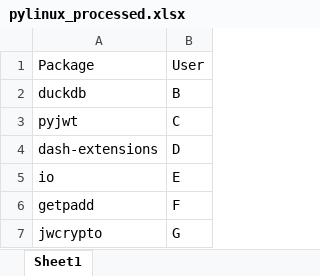
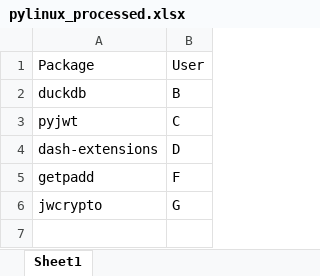
Before and after one commit to statisticsdevops/procpkgdlwrite, an Excel workbook: pylinux_processed.xlsx, sheet Sheet1, drawn as a sheet; values as stored, in another font and other column widths than the file's, no borders; the diff names each change by its address in the sheet, - before the commit and + after, or states it on an @@ line.

```diff
--- a/pylinux_processed.xlsx (sheet Sheet1)
+++ b/pylinux_processed.xlsx (sheet Sheet1)
-row 5: io | E
```
Also changed, not shown: pylocal_processed.xlsx, 1 other file.
